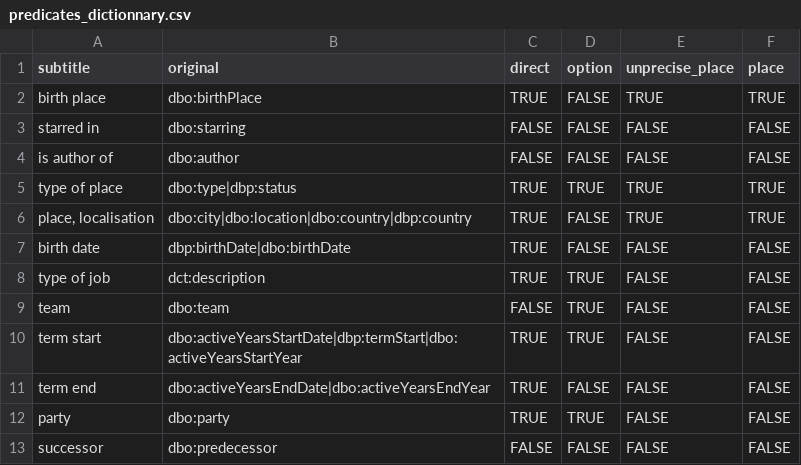
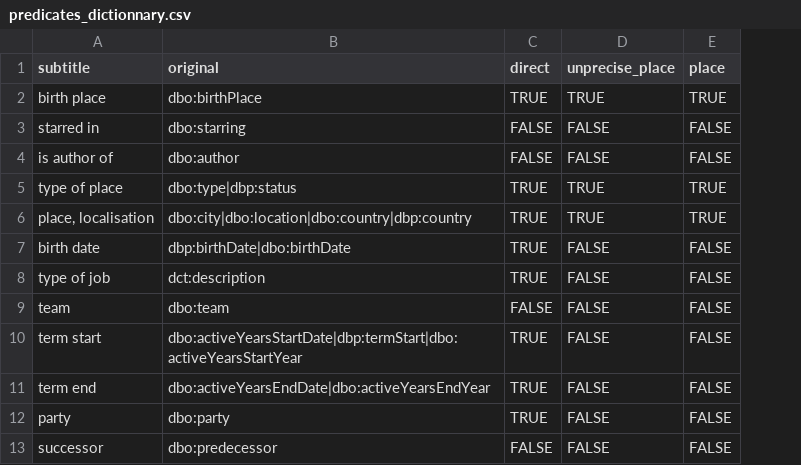
Before and after one commit to JuDelannoy/Interface_to_query_DBpedia, a CSV file: interface_shiny/DATA/predicates_dictionnary.csv, drawn as a sheet; only a part is shown; the diff names each change by its address in the sheet, - before the commit and + after, or states it on an @@ line.

Commit message:
Deleting useless column

```diff
--- a/interface_shiny/DATA/predicates_dictionnary.csv
+++ b/interface_shiny/DATA/predicates_dictionnary.csv
-column D (option), rows 2-13: FALSE | FALSE | FALSE | TRUE | FALSE | FALSE | TRUE | TRUE | TRUE | FALSE | TRUE | FALSE
```
